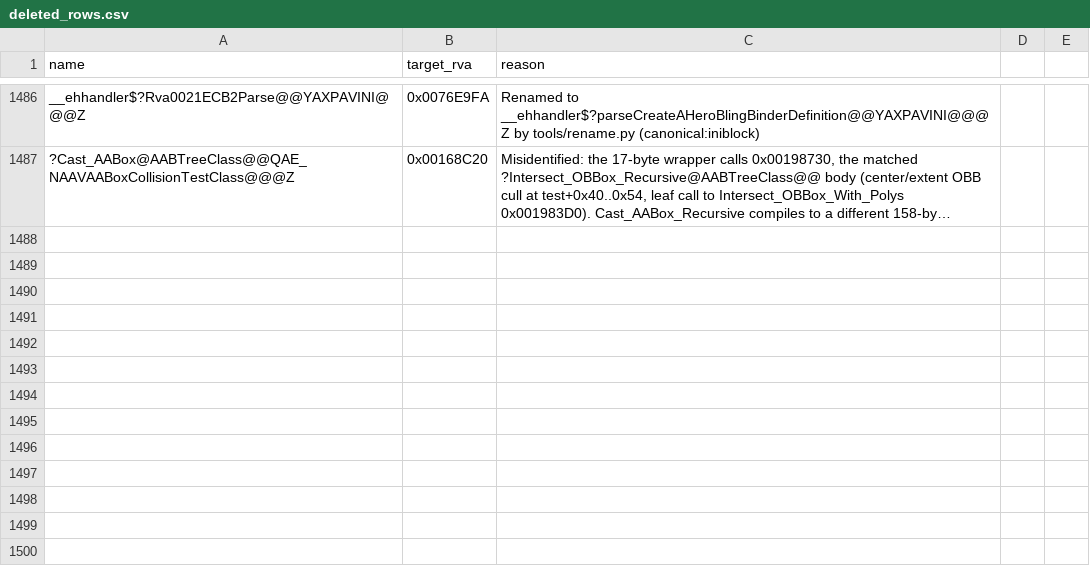
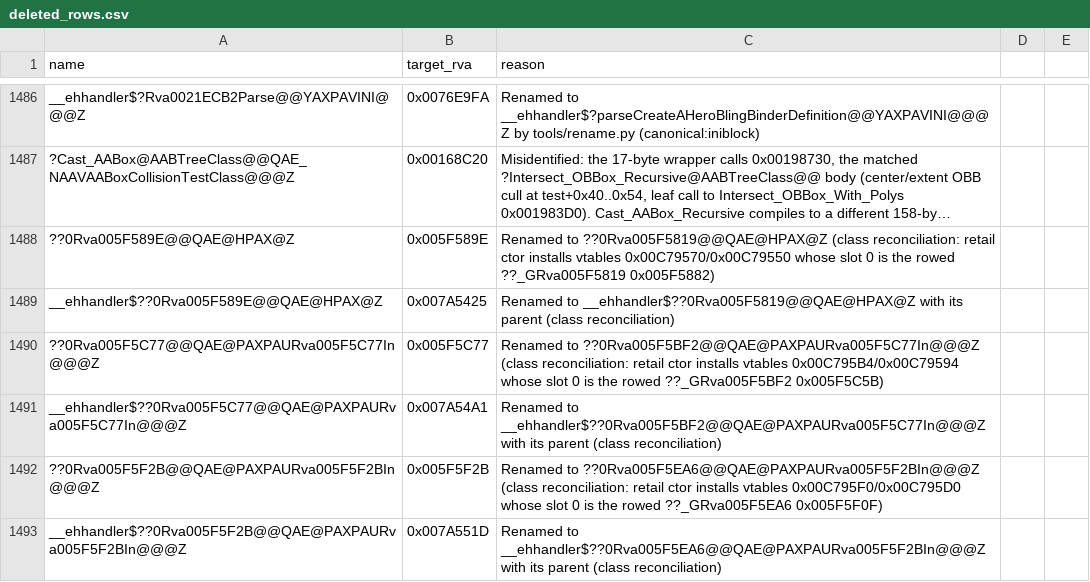
Before and after one commit to Alitryel/Open-BFME-2, a CSV file: reverse/deleted_rows.csv, drawn as a sheet; only a part is shown, gaps mark what is left out; long unchanged cells end in …; the diff names each change by its address in the sheet, - before the commit and + after, or states it on an @@ line.

```diff
--- a/reverse/deleted_rows.csv
+++ b/reverse/deleted_rows.csv
+row 1488: ??0Rva005F589E@@QAE@HPAX@Z | 0x005F589E | Renamed to ??0Rva005F5819@@QAE@HPAX@Z (class reconciliation: retail ctor installs vtables 0x00C79570/0x00C79550 whose slot 0 is the rowed ??_GRva005F5819 0x005F5882)
+row 1489: __ehhandler$??0Rva005F589E@@QAE@HPAX@Z | 0x007A5425 | Renamed to __ehhandler$??0Rva005F5819@@QAE@HPAX@Z with its parent (class reconciliation)
+row 1490: ??0Rva005F5C77@@QAE@PAXPAURva005F5C77In@@@Z | 0x005F5C77 | Renamed to ??0Rva005F5BF2@@QAE@PAXPAURva005F5C77In@@@Z (class reconciliation: retail ctor installs vtables 0x00C795B4/0x00C79594 whose slot 0 is the rowed ??_GRva005F5BF2 0x005F5C5B)
+row 1491: __ehhandler$??0Rva005F5C77@@QAE@PAXPAURva005F5C77In@@@Z | 0x007A54A1 | Renamed to __ehhandler$??0Rva005F5BF2@@QAE@PAXPAURva005F5C77In@@@Z with its parent (class reconciliation)
+row 1492: ??0Rva005F5F2B@@QAE@PAXPAURva005F5F2BIn@@@Z | 0x005F5F2B | Renamed to ??0Rva005F5EA6@@QAE@PAXPAURva005F5F2BIn@@@Z (class reconciliation: retail ctor installs vtables 0x00C795F0/0x00C795D0 whose slot 0 is the rowed ??_GRva005F5EA6 0x005F5F0F)
+row 1493: __ehhandler$??0Rva005F5F2B@@QAE@PAXPAURva005F5F2BIn@@@Z | 0x007A551D | Renamed to __ehhandler$??0Rva005F5EA6@@QAE@PAXPAURva005F5F2BIn@@@Z with its parent (class reconciliation)
```
Also changed, not shown: 9 other files.
